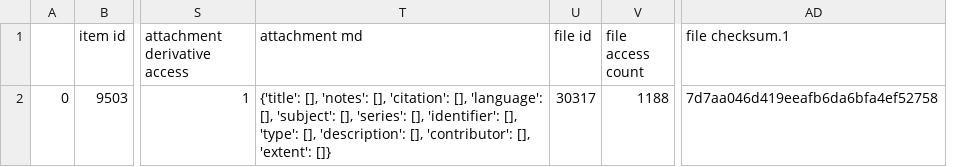
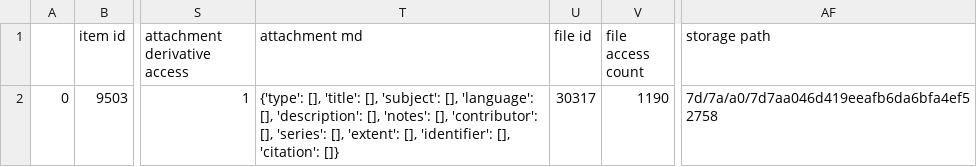
Before and after one commit to asulibraries/islandora-repo, a CSV file: web/modules/custom/asu_migrate/data/migration_data/att_file_12.csv, drawn as a sheet; only a part is shown, gaps mark what is left out; removed rows and columns are numbered as before the commit, all else as after; the diff names each change by its address in the sheet, - before the commit and + after, or states it on an @@ line.

```diff
--- a/web/modules/custom/asu_migrate/data/migration_data/att_file_12.csv
+++ b/web/modules/custom/asu_migrate/data/migration_data/att_file_12.csv
-column AD (file checksum.1), row 2: 7d7aa046d419eeafb6da6bfa4ef52758
+column AF (storage path), row 2: 7d/7a/a0/7d7aa046d419eeafb6da6bfa4ef52758
-T2 (attachment md): {'title': [], 'notes': [], 'citation': [], 'language': [], 'subject': [], 'series': [], 'identifier': [], 'type': [], 'description': [], 'contributor': [], 'extent': []}
+T2 (attachment md): {'type': [], 'title': [], 'subject': [], 'language': [], 'description': [], 'notes': [], 'contributor': [], 'series': [], 'extent': [], 'identifier': [], 'citation': []}
-V2 (file access count): 1188
+V2 (file access count): 1190
```
Also changed, not shown: web/modules/custom/asu_migrate/data/migration_data/att_file_10.csv, web/modules/custom/asu_migrate/data/migration_data/att_file_9.csv.
